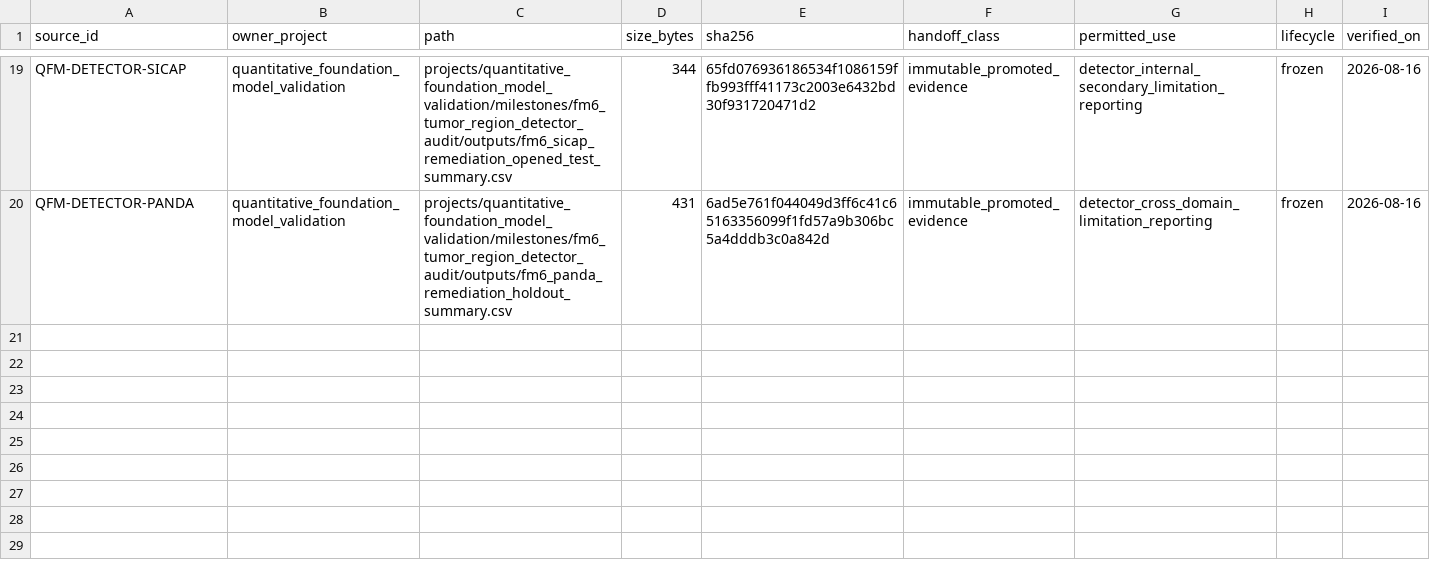
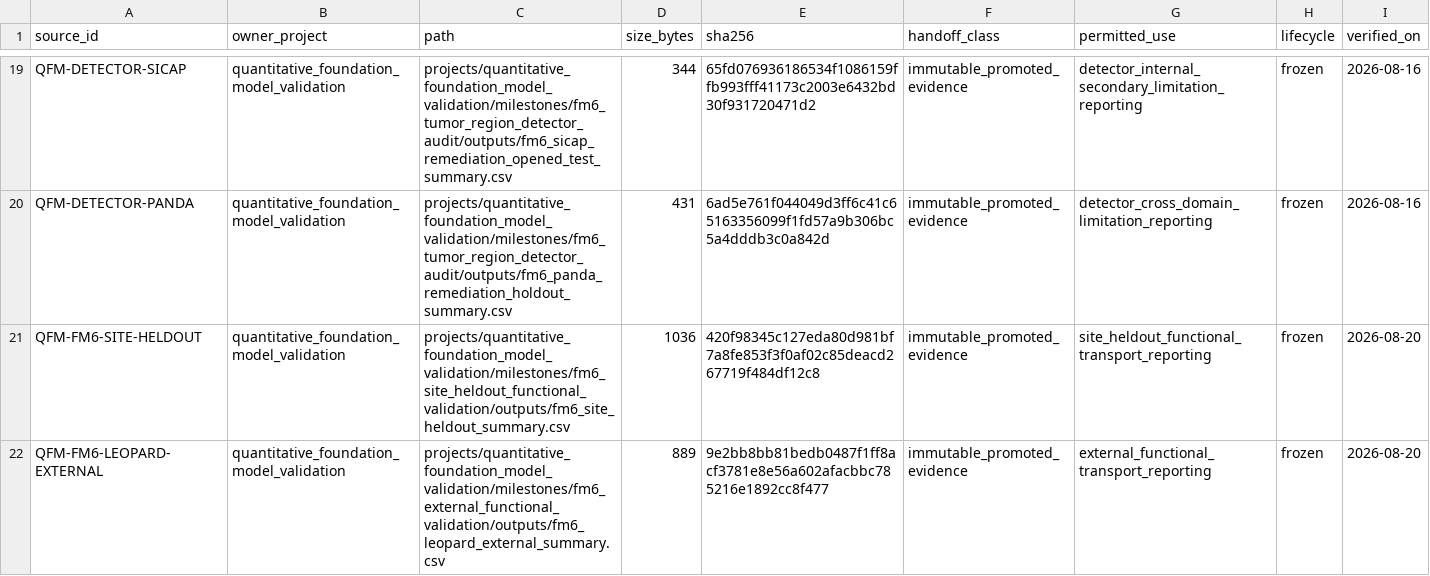
Before and after one commit to AiXLab-GNU/vlm-pathology, a CSV file: projects/quantitative_foundation_model_validation/paper/evidence-qualified-alignment-prostate-cancer/provenance/source_evidence_manifest.csv, drawn as a sheet; only a part is shown, gaps mark what is left out.

```diff
--- a/projects/quantitative_foundation_model_validation/paper/evidence-qualified-alignment-prostate-cancer/provenance/source_evidence_manifest.csv
+++ b/projects/quantitative_foundation_model_validation/paper/evidence-qualified-alignment-prostate-cancer/provenance/source_evidence_manifest.csv
@@ -20 +20,3 @@ QFM-DETECTOR-SICAP,quantitative_foundation_model_validation,projects/quantitativ
 QFM-DETECTOR-PANDA,quantitative_foundation_model_validation,projects/quantitative_foundation_model_validation/milestones/fm6_tumor_region_detector_audit/outputs/fm6_panda_remediation_holdout_summary.csv,431,6ad5e761f044049d3ff6c41c65163356099f1fd57a9b306bc5a4dddb3c0a842d,immutable_promoted_evidence,detector_cross_domain_limitation_reporting,frozen,2026-08-16
+QFM-FM6-SITE-HELDOUT,quantitative_foundation_model_validation,projects/quantitative_foundation_model_validation/milestones/fm6_site_heldout_functional_validation/outputs/fm6_site_heldout_summary.csv,1036,420f98345c127eda80d981bf7a8fe853f3f0af02c85deacd267719f484df12c8,immutable_promoted_evidence,site_heldout_functional_transport_reporting,frozen,2026-08-20
+QFM-FM6-LEOPARD-EXTERNAL,quantitative_foundation_model_validation,projects/quantitative_foundation_model_validation/milestones/fm6_external_functional_validation/outputs/fm6_leopard_external_summary.csv,889,9e2bb8bb81bedb0487f1ff8acf3781e8e56a602afacbbc785216e1892cc8f477,immutable_promoted_evidence,external_functional_transport_reporting,frozen,2026-08-20
```
Also changed, not shown: projects/quantitative_foundation_model_validation/paper/evidence-qualified-alignment-prostate-cancer/provenance/claim_evidence_matrix.csv, projects/quantitative_foundation_model_validation/paper/evidence-qualified-alignment-prostate-cancer/provenance/numeric_qa_mapping.csv, 48 other files.
